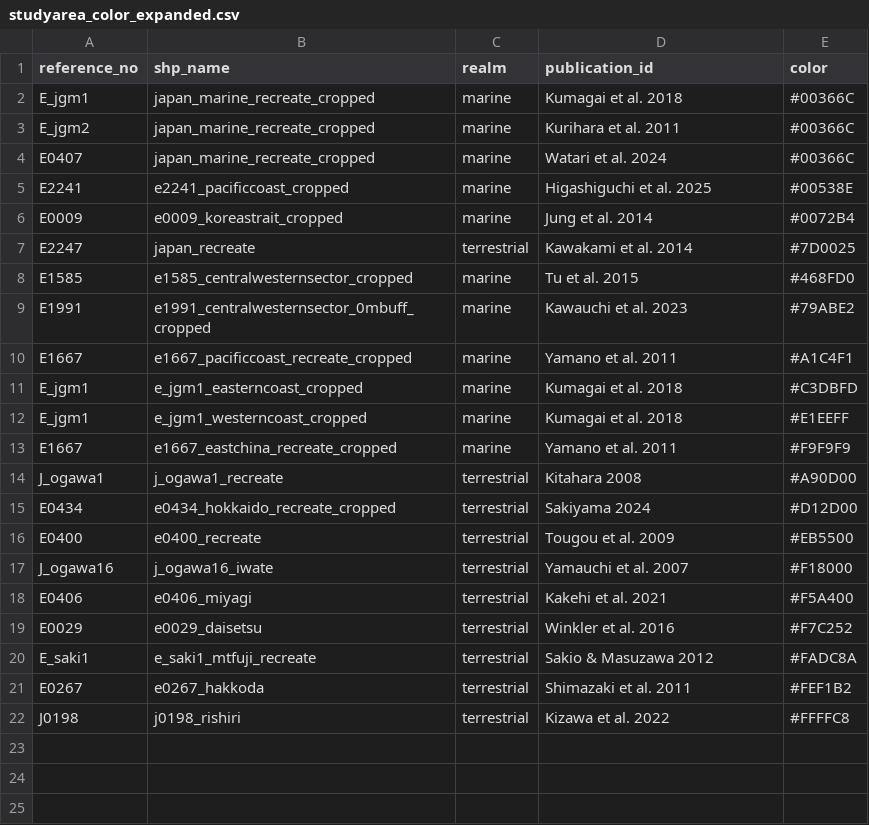
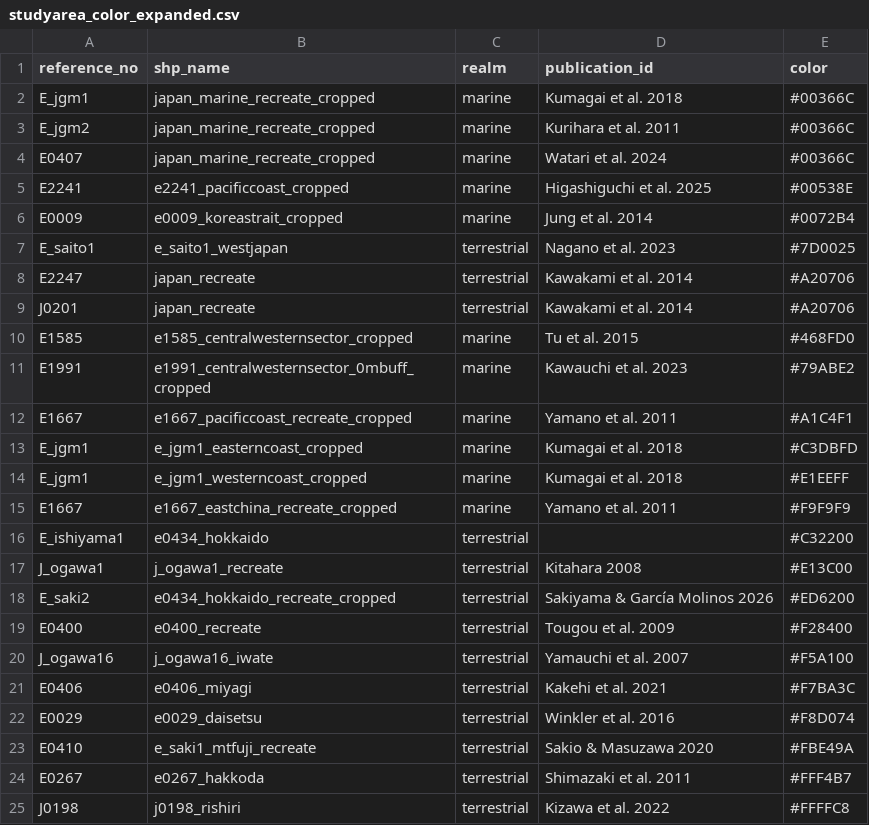
Before and after one commit to wisdomskym/er_review_grp, a CSV file: result/create_leaflet_map/studyarea_color_expanded.csv, drawn as a sheet.

```diff
--- a/result/create_leaflet_map/studyarea_color_expanded.csv
+++ b/result/create_leaflet_map/studyarea_color_expanded.csv
@@ -6,3 +6,5 @@ E2241,e2241_pacificcoast_cropped,marine,Higashiguchi et al. 2025,#00538E
 E0009,e0009_koreastrait_cropped,marine,Jung et al. 2014,#0072B4
-E2247,japan_recreate,terrestrial,Kawakami et al. 2014,#7D0025
+E_saito1,e_saito1_westjapan,terrestrial,Nagano et al. 2023,#7D0025
+E2247,japan_recreate,terrestrial,Kawakami et al. 2014,#A20706
+J0201,japan_recreate,terrestrial,Kawakami et al. 2014,#A20706
 E1585,e1585_centralwesternsector_cropped,marine,Tu et al. 2015,#468FD0
@@ -13,10 +15,11 @@ E_jgm1,e_jgm1_westerncoast_cropped,marine,Kumagai et al. 2018,#E1EEFF
 E1667,e1667_eastchina_recreate_cropped,marine,Yamano et al. 2011,#F9F9F9
-J_ogawa1,j_ogawa1_recreate,terrestrial,Kitahara 2008,#A90D00
-E0434,e0434_hokkaido_recreate_cropped,terrestrial,Sakiyama 2024,#D12D00
-E0400,e0400_recreate,terrestrial,Tougou et al. 2009,#EB5500
-J_ogawa16,j_ogawa16_iwate,terrestrial,Yamauchi et al. 2007,#F18000
-E0406,e0406_miyagi,terrestrial,Kakehi et al. 2021,#F5A400
-E0029,e0029_daisetsu,terrestrial,Winkler et al. 2016,#F7C252
-E_saki1,e_saki1_mtfuji_recreate,terrestrial,Sakio & Masuzawa 2012,#FADC8A
-E0267,e0267_hakkoda,terrestrial,Shimazaki et al. 2011,#FEF1B2
+E_ishiyama1,e0434_hokkaido,terrestrial,,#C32200
+J_ogawa1,j_ogawa1_recreate,terrestrial,Kitahara 2008,#E13C00
+E_saki2,e0434_hokkaido_recreate_cropped,terrestrial,Sakiyama & García Molinos 2026,#ED6200
+E0400,e0400_recreate,terrestrial,Tougou et al. 2009,#F28400
+J_ogawa16,j_ogawa16_iwate,terrestrial,Yamauchi et al. 2007,#F5A100
+E0406,e0406_miyagi,terrestrial,Kakehi et al. 2021,#F7BA3C
+E0029,e0029_daisetsu,terrestrial,Winkler et al. 2016,#F8D074
+E0410,e_saki1_mtfuji_recreate,terrestrial,Sakio & Masuzawa 2020,#FBE49A
+E0267,e0267_hakkoda,terrestrial,Shimazaki et al. 2011,#FFF4B7
 J0198,j0198_rishiri,terrestrial,Kizawa et al. 2022,#FFFFC8
```
Also changed, not shown: result/create_leaflet_map/studyarea_color.csv, 6 other files.
